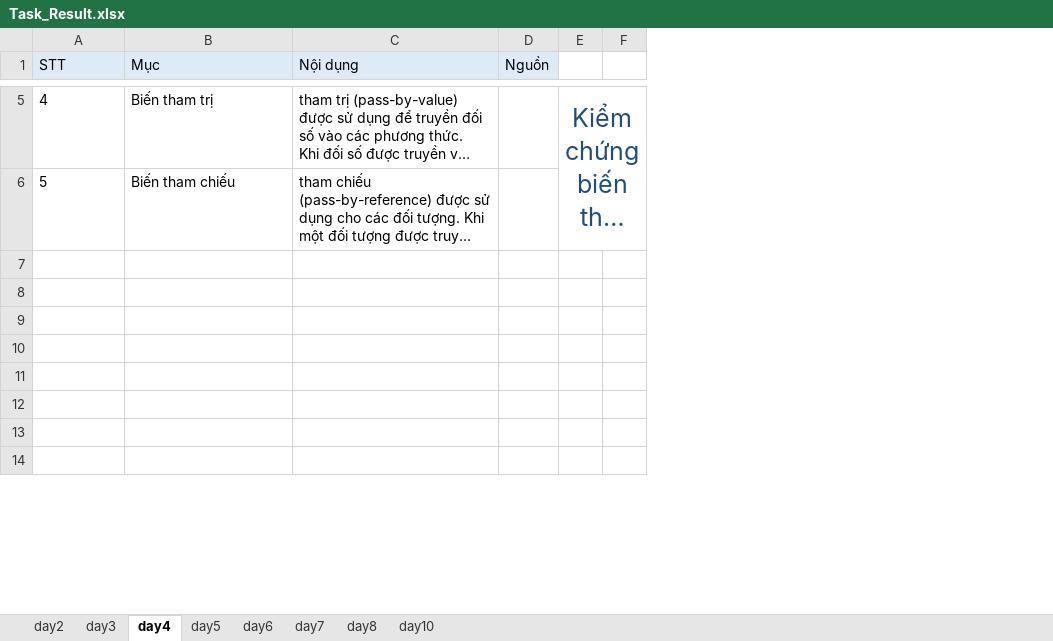
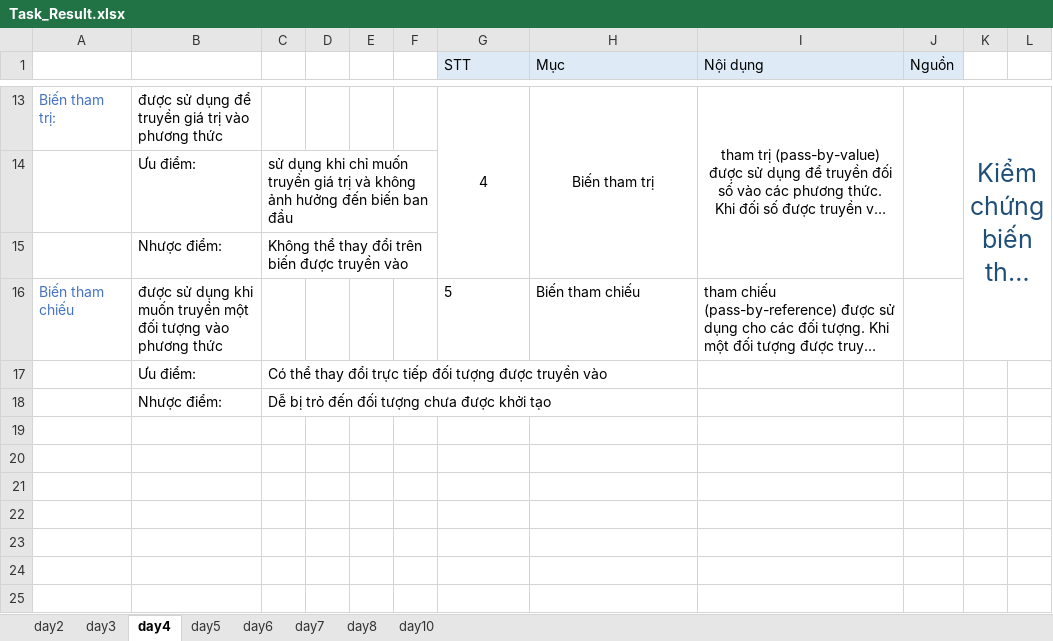
Before and after one commit to sythuan1305/training-java, an Excel workbook: Task_Result.xlsx, sheet day4, drawn as a sheet; only a part is shown, gaps mark what is left out; long unchanged cells end in …; values as stored, in another font and other column widths than the file's, no borders; charts and pictures not drawn; addresses are those after the commit; the diff covers the shown part only; the diff names each change by its address in the sheet, - before the commit and + after, or states it on an @@ line.

```diff
--- a/Task_Result.xlsx (sheet day4)
+++ b/Task_Result.xlsx (sheet day4)
+column A, row 13: Biến tham trị:; row 16: Biến tham chiếu
+column B, row 13: được sử dụng để truyền giá trị vào phương thức; row 16: được sử dụng khi muốn truyền một đối tượng vào phương thức; row 18: Nhược điểm:
+column C, row 18: Dễ bị trỏ đến đối tượng chưa được khởi tạo
+column D, empty
+column E, empty
+column F, empty
-G13:I13 alignment: left
+G13:I13 alignment: center
+G13:G15 merged
+H13:H15 merged
+I13:I15 merged
+J13:J15 merged
+row 14:  | Ưu điểm: | sử dụng khi chỉ muốn truyền giá trị và không ảnh hưởng đến biến ban đầu
+row 15:  | Nhược điểm: | Không thể thay đổi trên biến được truyền vào
+row 17:  | Ưu điểm: | Có thể thay đổi trực tiếp đối tượng được truyền vào
-row 18: (empty)
+row 18:  | Nhược điểm: | Dễ bị trỏ đến đối tượng chưa được khởi tạo
```
Also changed, not shown: 8 added rows, cell formats and merged cells elsewhere in this sheet, sheet day3, charts or pictures.
